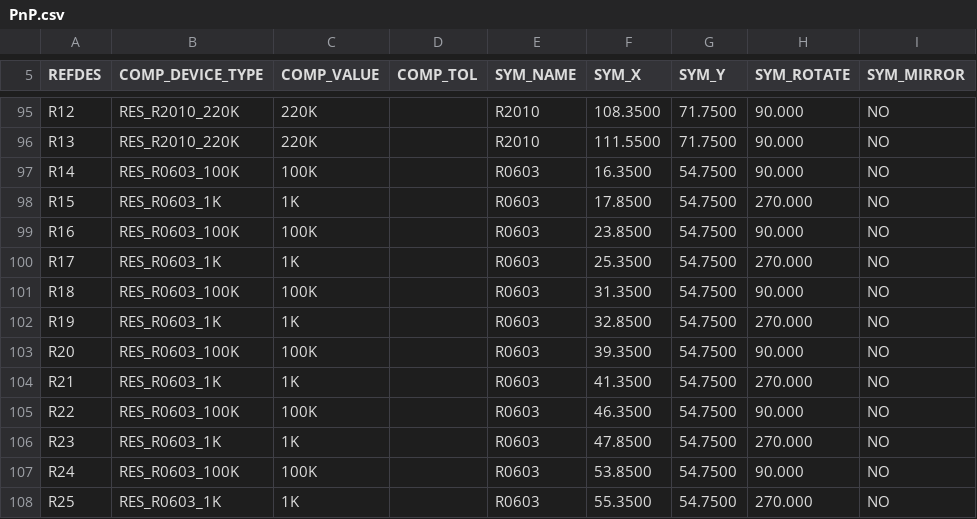
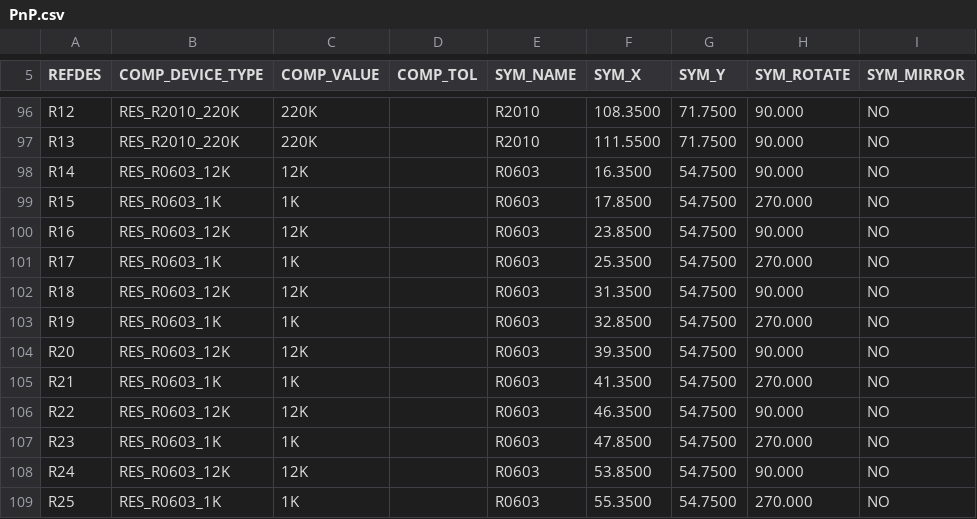
Before and after one commit to lhmagic/cmSystem, a CSV file: allegro/PnP.csv, drawn as a sheet; only a part is shown, gaps mark what is left out; the diff covers the shown part only.

```diff
--- a/allegro/PnP.csv
+++ b/allegro/PnP.csv
@@ -96,13 +97,13 @@ R12,RES_R2010_220K,220K,,R2010,108.3500,71.7500,90.000,NO
 R13,RES_R2010_220K,220K,,R2010,111.5500,71.7500,90.000,NO
-R14,RES_R0603_100K,100K,,R0603,16.3500,54.7500,90.000,NO
+R14,RES_R0603_12K,12K,,R0603,16.3500,54.7500,90.000,NO
 R15,RES_R0603_1K,1K,,R0603,17.8500,54.7500,270.000,NO
-R16,RES_R0603_100K,100K,,R0603,23.8500,54.7500,90.000,NO
+R16,RES_R0603_12K,12K,,R0603,23.8500,54.7500,90.000,NO
 R17,RES_R0603_1K,1K,,R0603,25.3500,54.7500,270.000,NO
-R18,RES_R0603_100K,100K,,R0603,31.3500,54.7500,90.000,NO
+R18,RES_R0603_12K,12K,,R0603,31.3500,54.7500,90.000,NO
 R19,RES_R0603_1K,1K,,R0603,32.8500,54.7500,270.000,NO
-R20,RES_R0603_100K,100K,,R0603,39.3500,54.7500,90.000,NO
+R20,RES_R0603_12K,12K,,R0603,39.3500,54.7500,90.000,NO
 R21,RES_R0603_1K,1K,,R0603,41.3500,54.7500,270.000,NO
-R22,RES_R0603_100K,100K,,R0603,46.3500,54.7500,90.000,NO
+R22,RES_R0603_12K,12K,,R0603,46.3500,54.7500,90.000,NO
 R23,RES_R0603_1K,1K,,R0603,47.8500,54.7500,270.000,NO
-R24,RES_R0603_100K,100K,,R0603,53.8500,54.7500,90.000,NO
+R24,RES_R0603_12K,12K,,R0603,53.8500,54.7500,90.000,NO
 R25,RES_R0603_1K,1K,,R0603,55.3500,54.7500,270.000,NO
```
Also changed, not shown: 1 added row and 45 edited cells elsewhere in this file, allegro/BOM.csv, 18 other files.
